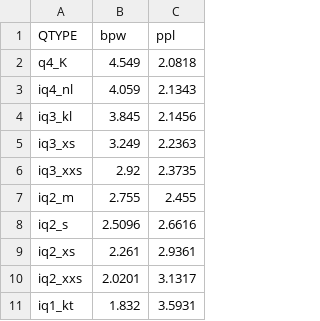
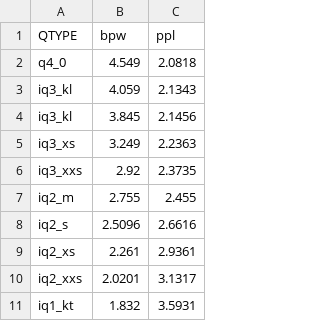
Before and after one commit to Thireus/GGUF-Tool-Suite, a CSV file: ppl_graphs/Kimi-K2-Thinking.csv, drawn as a sheet.

```diff
--- a/ppl_graphs/Kimi-K2-Thinking.csv
+++ b/ppl_graphs/Kimi-K2-Thinking.csv
@@ -1,4 +1,4 @@
 QTYPE,bpw,ppl
-q4_K,4.549,2.0818
-iq4_nl,4.059,2.1343
+q4_0,4.549,2.0818
+iq3_kl,4.059,2.1343
 iq3_kl,3.845,2.1456
```
Also changed, not shown: ppl_graphs/DeepSeek-V3.1-Terminus.csv, ppl_graphs/GLM-4.5-Air.csv, 24 other files.
